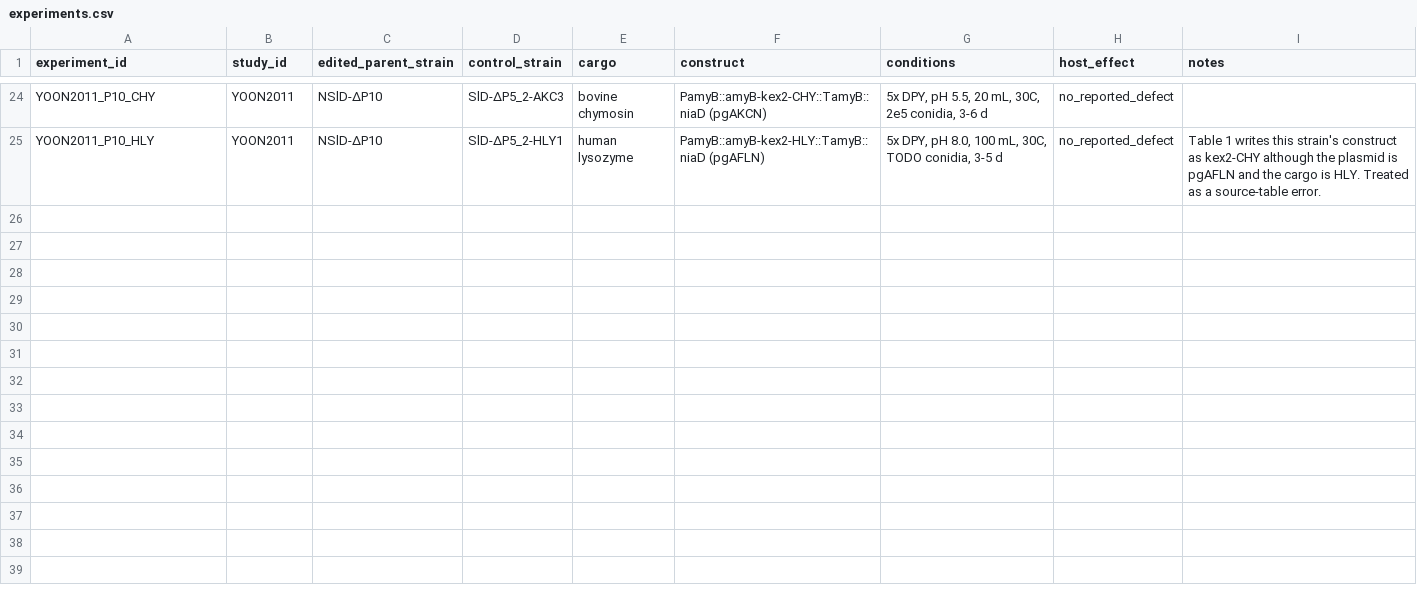
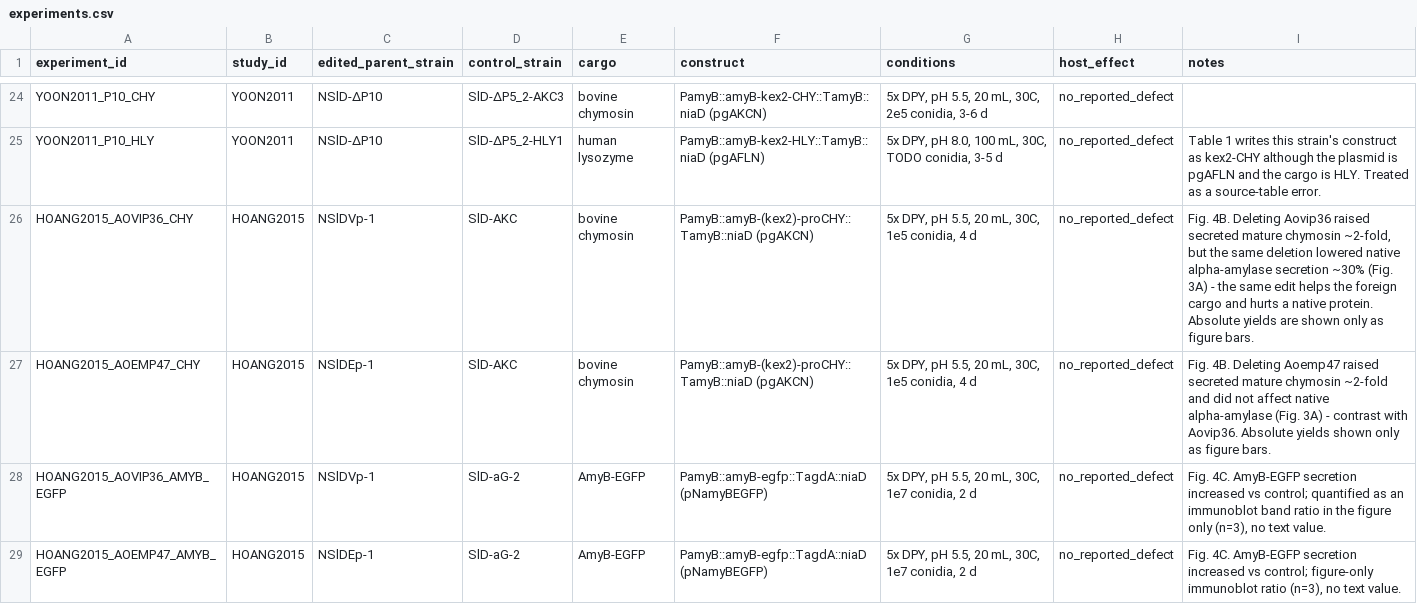
Before and after one commit to thedstrat/aoryzae-secretion-benchmark, a CSV file: data/experiments.csv, drawn as a sheet; only a part is shown, gaps mark what is left out.

```diff
--- a/data/experiments.csv
+++ b/data/experiments.csv
@@ -25 +25,5 @@ YOON2011_P10_CHY,YOON2011,NSlD-ΔP10,SlD-ΔP5_2-AKC3,bovine chymosin,PamyB::amyB
 YOON2011_P10_HLY,YOON2011,NSlD-ΔP10,SlD-ΔP5_2-HLY1,human lysozyme,PamyB::amyB-kex2-HLY::TamyB::niaD (pgAFLN),"5x DPY, pH 8.0, 100 mL, 30C, TODO conidia, 3-5 d",no_reported_defect,Table 1 writes this strain's construct as kex2-CHY although the plasmid is pgAFLN and the cargo is HLY. Treated as a source-table error.
+HOANG2015_AOVIP36_CHY,HOANG2015,NSlDVp-1,SlD-AKC,bovine chymosin,PamyB::amyB-(kex2)-proCHY::TamyB::niaD (pgAKCN),"5x DPY, pH 5.5, 20 mL, 30C, 1e5 conidia, 4 d",no_reported_defect,"Fig. 4B. Deleting Aovip36 raised secreted mature chymosin ~2-fold, but the same deletion lowered native alpha-amylase secretion ~30% (Fig. 3A) - the same edit helps the foreign cargo and hurts a native protein. Absolute yields are shown only as figure bars."
+HOANG2015_AOEMP47_CHY,HOANG2015,NSlDEp-1,SlD-AKC,bovine chymosin,PamyB::amyB-(kex2)-proCHY::TamyB::niaD (pgAKCN),"5x DPY, pH 5.5, 20 mL, 30C, 1e5 conidia, 4 d",no_reported_defect,Fig. 4B. Deleting Aoemp47 raised secreted mature chymosin ~2-fold and did not affect native alpha-amylase (Fig. 3A) - contrast with Aovip36. Absolute yields shown only as figure bars.
+HOANG2015_AOVIP36_AMYB_EGFP,HOANG2015,NSlDVp-1,SlD-aG-2,AmyB-EGFP,PamyB::amyB-egfp::TagdA::niaD (pNamyBEGFP),"5x DPY, pH 5.5, 20 mL, 30C, 1e7 conidia, 2 d",no_reported_defect,"Fig. 4C. AmyB-EGFP secretion increased vs control; quantified as an immunoblot band ratio in the figure only (n=3), no text value."
+HOANG2015_AOEMP47_AMYB_EGFP,HOANG2015,NSlDEp-1,SlD-aG-2,AmyB-EGFP,PamyB::amyB-egfp::TagdA::niaD (pNamyBEGFP),"5x DPY, pH 5.5, 20 mL, 30C, 1e7 conidia, 2 d",no_reported_defect,"Fig. 4C. AmyB-EGFP secretion increased vs control; figure-only immunoblot ratio (n=3), no text value."
```
Also changed, not shown: data/experiment_genes.csv, data/outcomes.csv, 2 other files.
